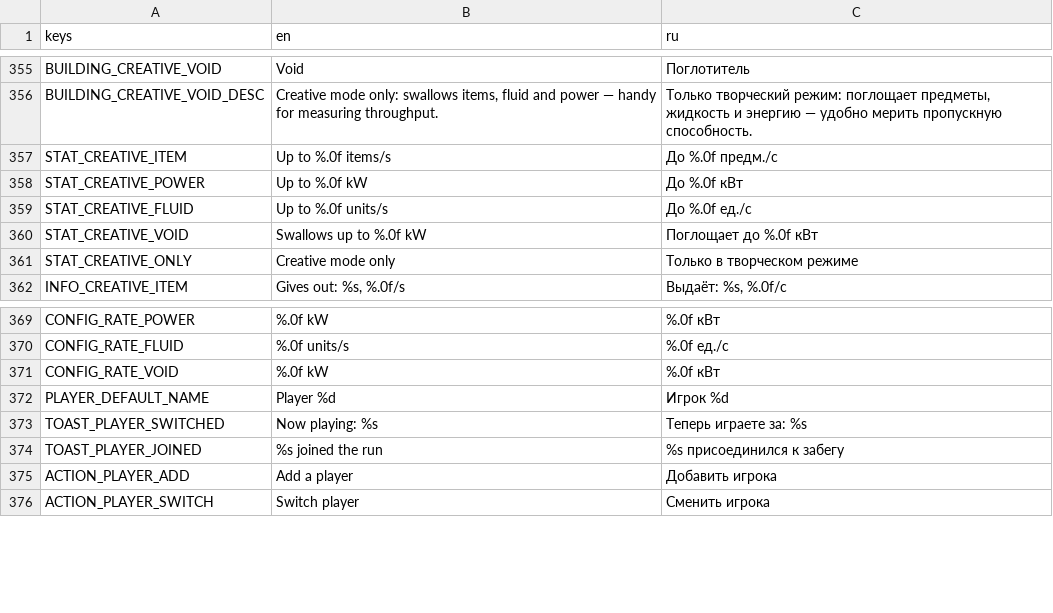
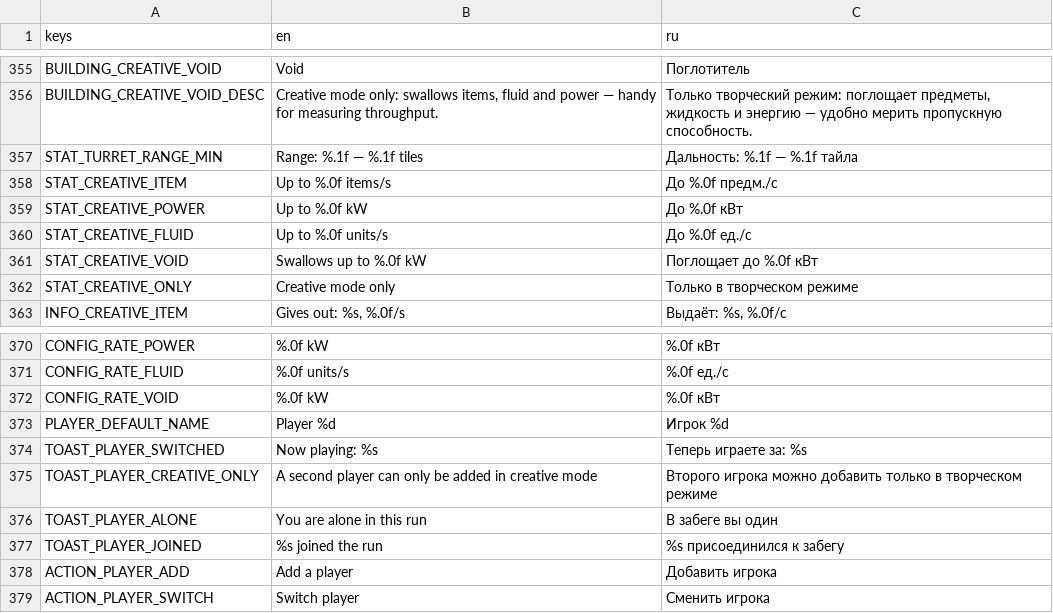
Before and after one commit to AristoCraft-42/WarpFactor, a CSV file: i18n/strings.csv, drawn as a sheet; only a part is shown, gaps mark what is left out; the diff names each change by its address in the sheet, - before the commit and + after, or states it on an @@ line.

```diff
--- a/i18n/strings.csv
+++ b/i18n/strings.csv
+row 357: STAT_TURRET_RANGE_MIN | Range: %.1f — %.1f tiles | Дальность: %.1f — %.1f тайла
+row 375: TOAST_PLAYER_CREATIVE_ONLY | A second player can only be added in creative mode | Второго игрока можно добавить только в творческом режиме
+row 376: TOAST_PLAYER_ALONE | You are alone in this run | В забеге вы один
```
Also changed, not shown: 9 other files.
